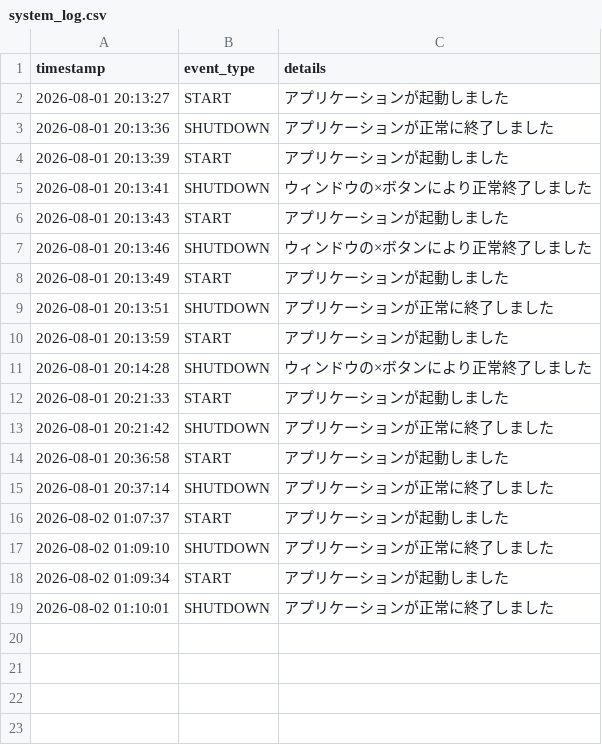
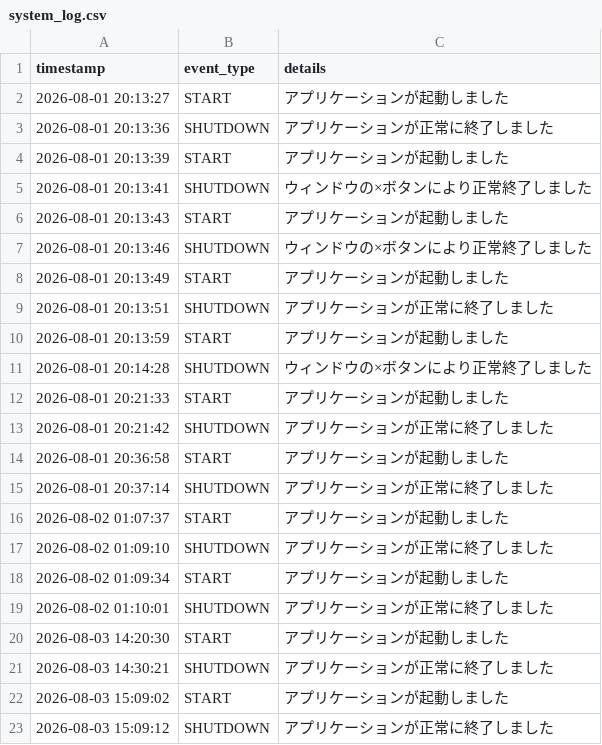
Before and after one commit to LettuceAQ/PBL, a CSV file: logs/system_log.csv, drawn as a sheet.

```diff
--- a/logs/system_log.csv
+++ b/logs/system_log.csv
@@ -19 +19,5 @@
 2026-08-02 01:10:01,SHUTDOWN,アプリケーションが正常に終了しました
+2026-08-03 14:20:30,START,アプリケーションが起動しました
+2026-08-03 14:30:21,SHUTDOWN,アプリケーションが正常に終了しました
+2026-08-03 15:09:02,START,アプリケーションが起動しました
+2026-08-03 15:09:12,SHUTDOWN,アプリケーションが正常に終了しました
```
Also changed, not shown: logs/play_log.csv, 3 other files.
